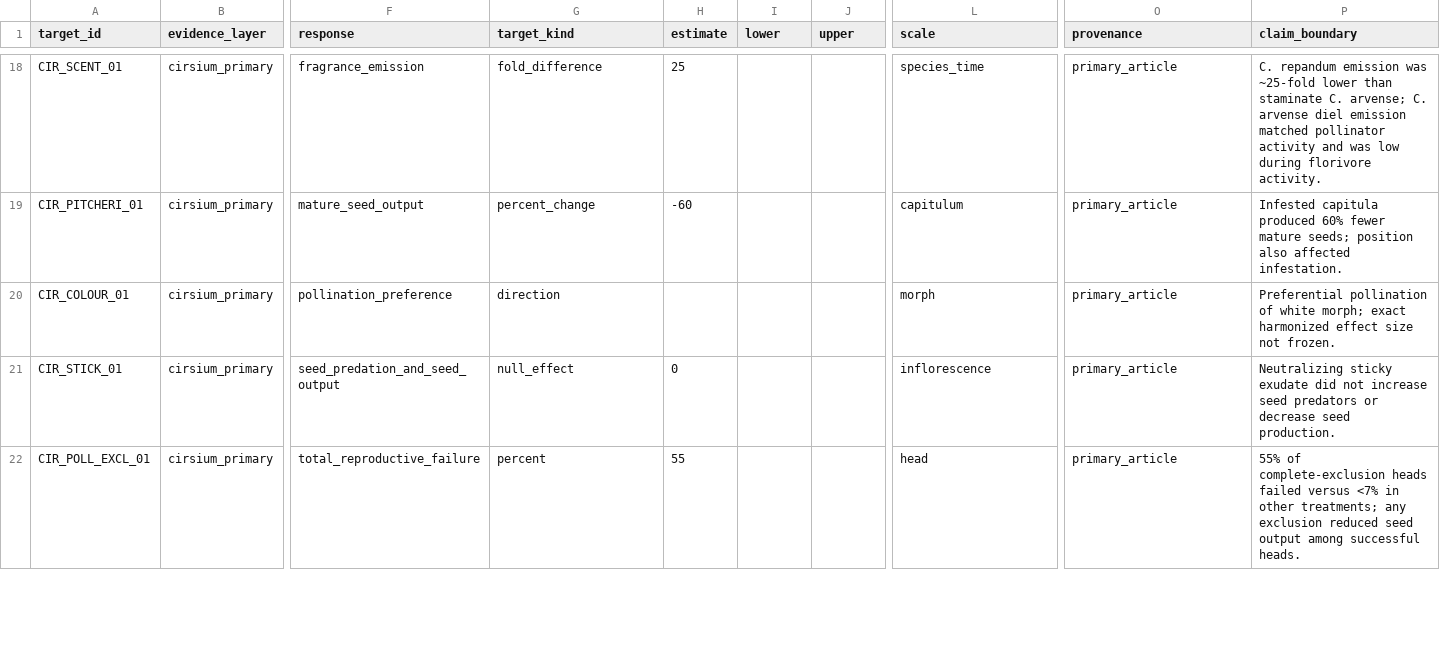
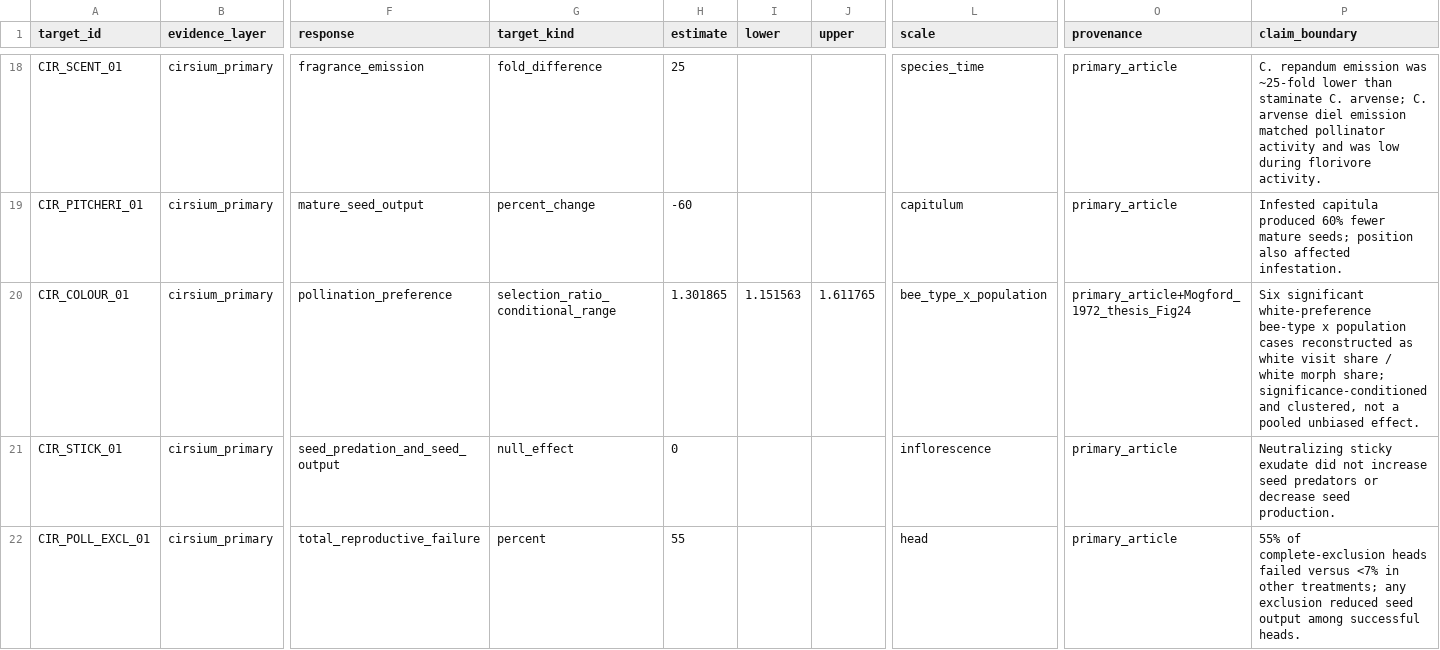
Before and after one commit to zuizui0223/EAzami, a CSV file: data/evidence/capitulum_pattern_reduction_targets_v2.csv, drawn as a sheet; only a part is shown, gaps mark what is left out; the diff names each change by its address in the sheet, - before the commit and + after, or states it on an @@ line.

Commit message:
Quantify colour preference in target registry

```diff
--- a/data/evidence/capitulum_pattern_reduction_targets_v2.csv
+++ b/data/evidence/capitulum_pattern_reduction_targets_v2.csv
-G20 (target_kind): direction
+G20 (target_kind): selection_ratio_conditional_range
-H20 (estimate): (empty)
+H20 (estimate): 1.301865
-I20 (lower): (empty)
+I20 (lower): 1.151563
-J20 (upper): (empty)
+J20 (upper): 1.611765
-L20 (scale): morph
+L20 (scale): bee_type_x_population
-O20 (provenance): primary_article
+O20 (provenance): primary_article+Mogford_1972_thesis_Fig24
-P20 (claim_boundary): Preferential pollination of white morph; exact harmonized effect size not frozen.
+P20 (claim_boundary): Six significant white-preference bee-type x population cases reconstructed as white visit share / white morph share; significance-conditioned and clustered, not a pooled unbiased effect.
```
